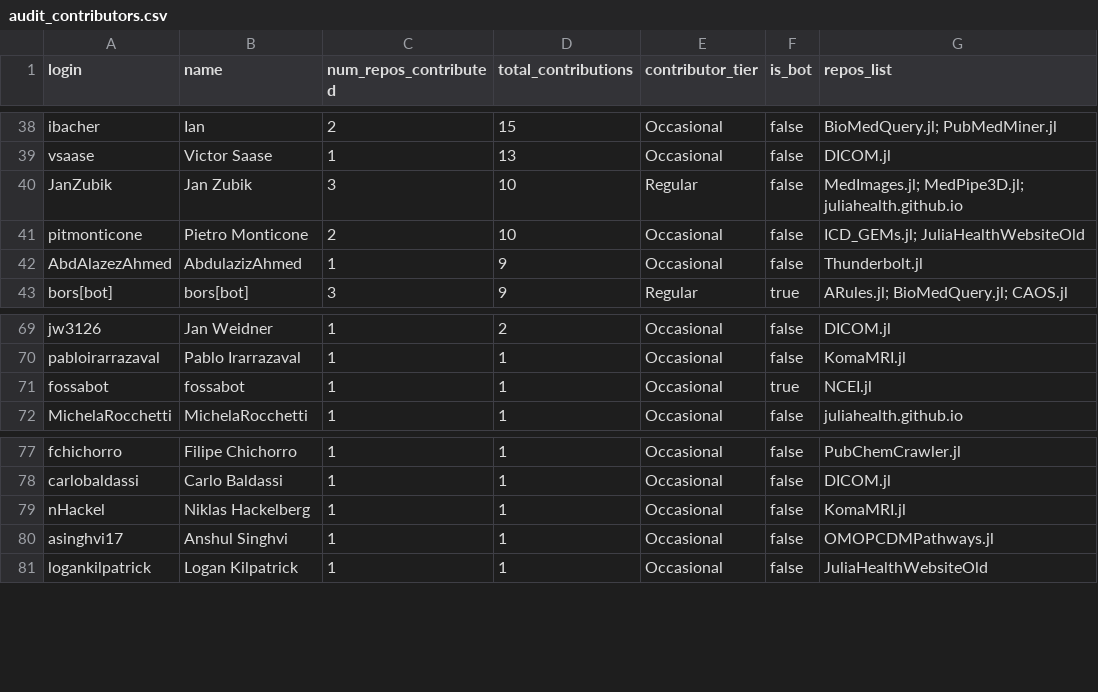
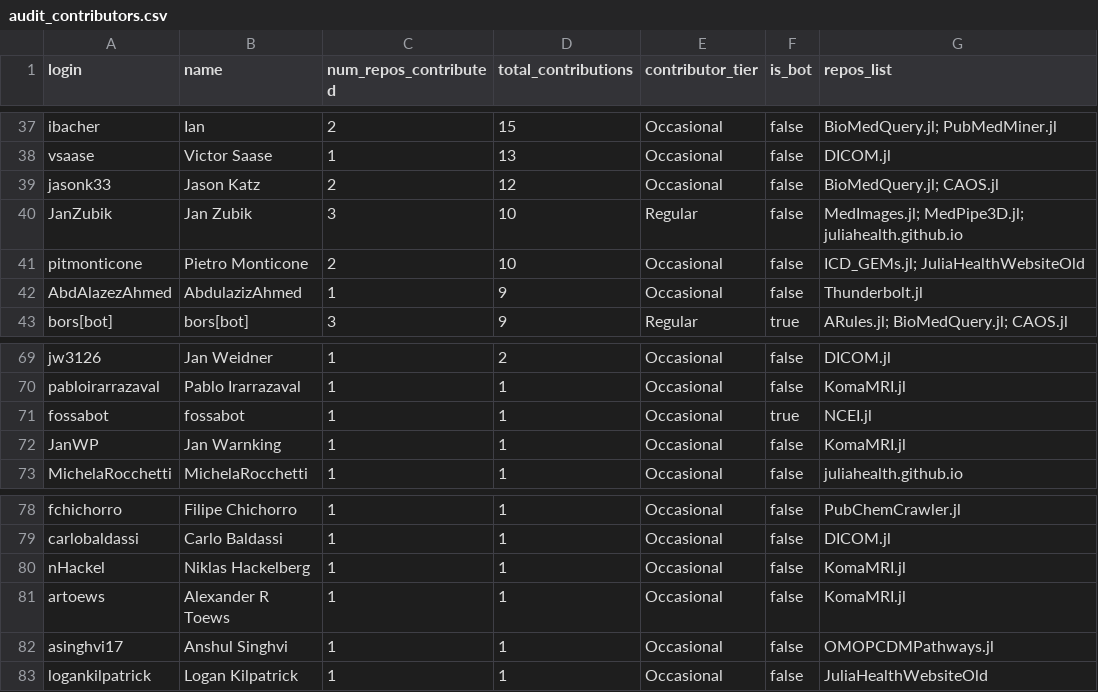
Before and after one commit to JuliaHealth/JuliaHealthAudit, a CSV file: data/results/audit_contributors.csv, drawn as a sheet; only a part is shown, gaps mark what is left out; the diff covers the shown part only.

```diff
--- a/data/results/audit_contributors.csv
+++ b/data/results/audit_contributors.csv
@@ -39,2 +38,3 @@ ibacher,Ian,2,15,Occasional,false,BioMedQuery.jl; PubMedMiner.jl
 vsaase,Victor Saase,1,13,Occasional,false,DICOM.jl
+jasonk33,Jason Katz,2,12,Occasional,false,BioMedQuery.jl; CAOS.jl
 JanZubik,Jan Zubik,3,10,Regular,false,MedImages.jl; MedPipe3D.jl; juliahealth.github.io
@@ -71,2 +71,3 @@ pabloirarrazaval,Pablo Irarrazaval,1,1,Occasional,false,KomaMRI.jl
 fossabot,fossabot,1,1,Occasional,true,NCEI.jl
+JanWP,Jan Warnking,1,1,Occasional,false,KomaMRI.jl
 MichelaRocchetti,MichelaRocchetti,1,1,Occasional,false,juliahealth.github.io
@@ -79,2 +80,3 @@ carlobaldassi,Carlo Baldassi,1,1,Occasional,false,DICOM.jl
 nHackel,Niklas Hackelberg,1,1,Occasional,false,KomaMRI.jl
+artoews,Alexander R Toews,1,1,Occasional,false,KomaMRI.jl
 asinghvi17,Anshul Singhvi,1,1,Occasional,false,OMOPCDMPathways.jl
```
Also changed, not shown: 3 added rows, 4 removed rows and 9 edited cells elsewhere in this file, data/history/monthly_tops.csv, data/history/run_summary.csv, 26 other files.
